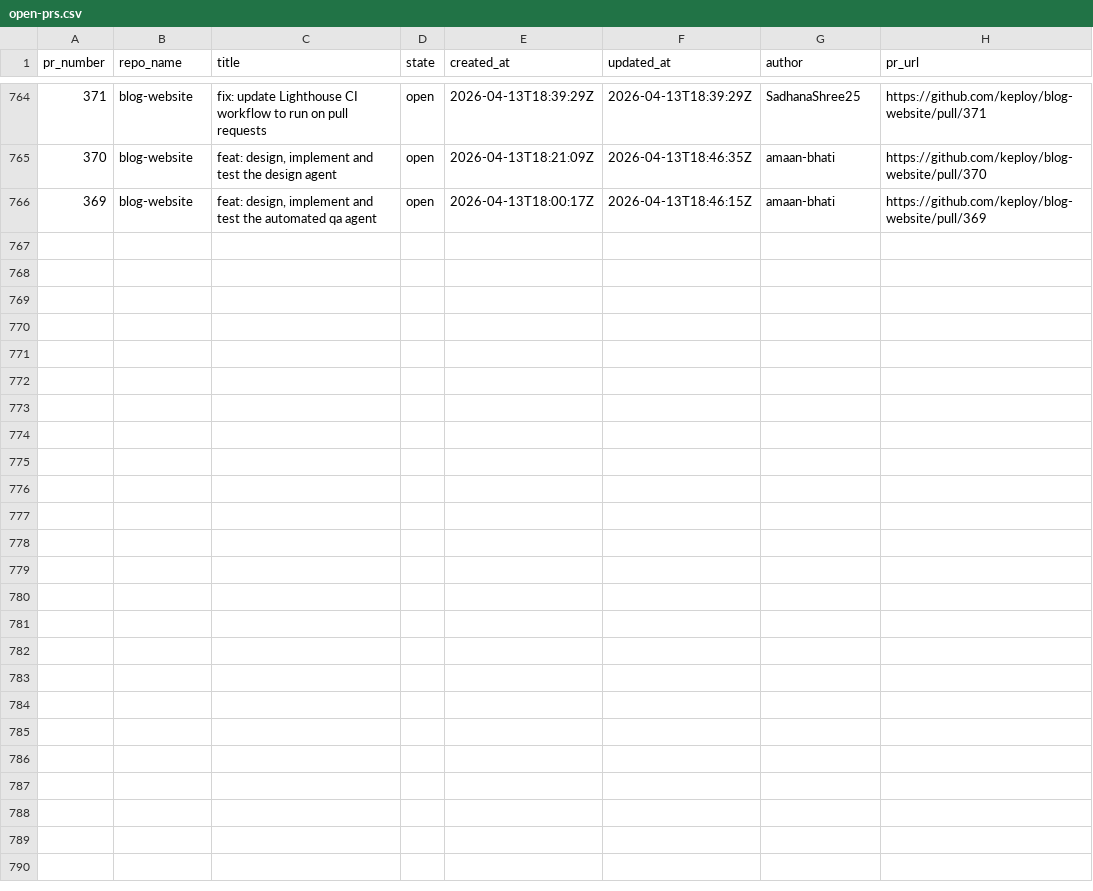
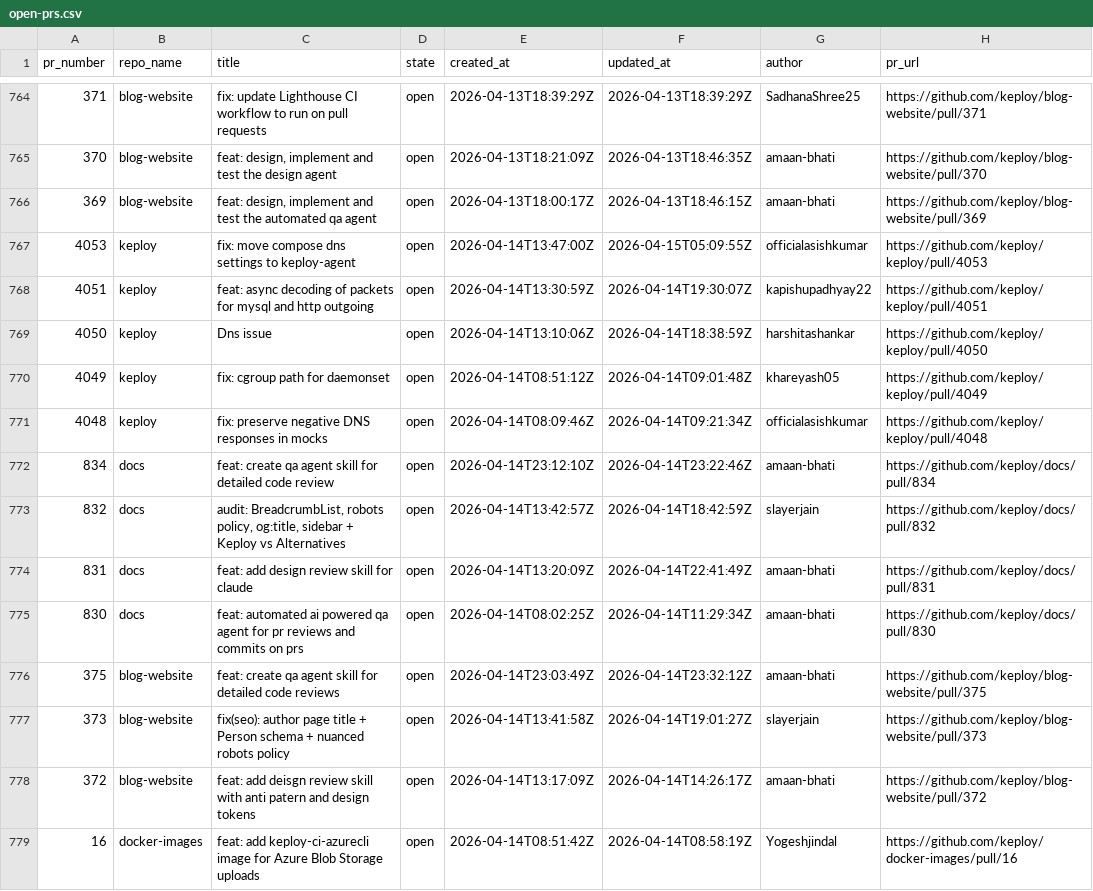
Before and after one commit to kirti763/keploy-flask-demo, a CSV file: data/open-prs.csv, drawn as a sheet; only a part is shown, gaps mark what is left out.

```diff
--- a/data/open-prs.csv
+++ b/data/open-prs.csv
@@ -766 +766,14 @@ pr_number,repo_name,title,state,created_at,updated_at,author,pr_url
 369,blog-website,"feat: design, implement and test the automated qa agent",open,2026-04-13T18:00:17Z,2026-04-13T18:46:15Z,amaan-bhati,https://github.com/keploy/blog-website/pull/369
+4053,keploy,fix: move compose dns settings to keploy-agent,open,2026-04-14T13:47:00Z,2026-04-15T05:09:55Z,officialasishkumar,https://github.com/keploy/keploy/pull/4053
+4051,keploy,feat: async decoding of packets for mysql and http outgoing,open,2026-04-14T13:30:59Z,2026-04-14T19:30:07Z,kapishupadhyay22,https://github.com/keploy/keploy/pull/4051
+4050,keploy,Dns issue,open,2026-04-14T13:10:06Z,2026-04-14T18:38:59Z,harshitashankar,https://github.com/keploy/keploy/pull/4050
+4049,keploy,fix: cgroup path for daemonset,open,2026-04-14T08:51:12Z,2026-04-14T09:01:48Z,khareyash05,https://github.com/keploy/keploy/pull/4049
+4048,keploy,fix: preserve negative DNS responses in mocks,open,2026-04-14T08:09:46Z,2026-04-14T09:21:34Z,officialasishkumar,https://github.com/keploy/keploy/pull/4048
+834,docs,feat: create qa agent skill for detailed code review,open,2026-04-14T23:12:10Z,2026-04-14T23:22:46Z,amaan-bhati,https://github.com/keploy/docs/pull/834
+832,docs,"audit: BreadcrumbList, robots policy, og:title, sidebar + Keploy vs Alternatives",open,2026-04-14T13:42:57Z,2026-04-14T18:42:59Z,slayerjain,https://github.com/keploy/docs/pull/832
+831,docs,feat: add design review skill for claude,open,2026-04-14T13:20:09Z,2026-04-14T22:41:49Z,amaan-bhati,https://github.com/keploy/docs/pull/831
+830,docs,feat: automated ai powered qa agent for pr reviews and commits on prs,open,2026-04-14T08:02:25Z,2026-04-14T11:29:34Z,amaan-bhati,https://github.com/keploy/docs/pull/830
+375,blog-website,feat: create qa agent skill for detailed code reviews,open,2026-04-14T23:03:49Z,2026-04-14T23:32:12Z,amaan-bhati,https://github.com/keploy/blog-website/pull/375
+373,blog-website,fix(seo): author page title + Person schema + nuanced robots policy,open,2026-04-14T13:41:58Z,2026-04-14T19:01:27Z,slayerjain,https://github.com/keploy/blog-website/pull/373
+372,blog-website,feat: add deisgn review skill with anti patern and design tokens,open,2026-04-14T13:17:09Z,2026-04-14T14:26:17Z,amaan-bhati,https://github.com/keploy/blog-website/pull/372
+16,docker-images,feat: add keploy-ci-azurecli image for Azure Blob Storage uploads,open,2026-04-14T08:51:42Z,2026-04-14T08:58:19Z,Yogeshjindal,https://github.com/keploy/docker-images/pull/16
```
Also changed, not shown: data/merged-prs.csv.
